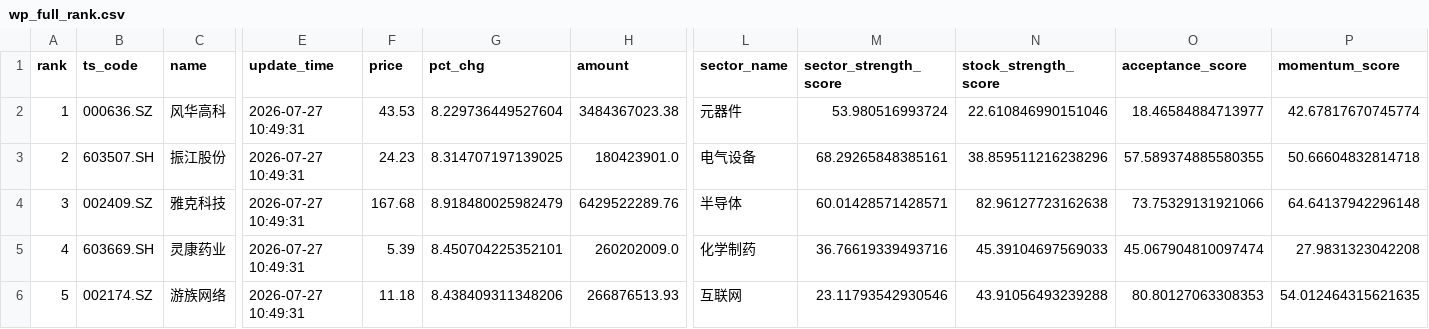
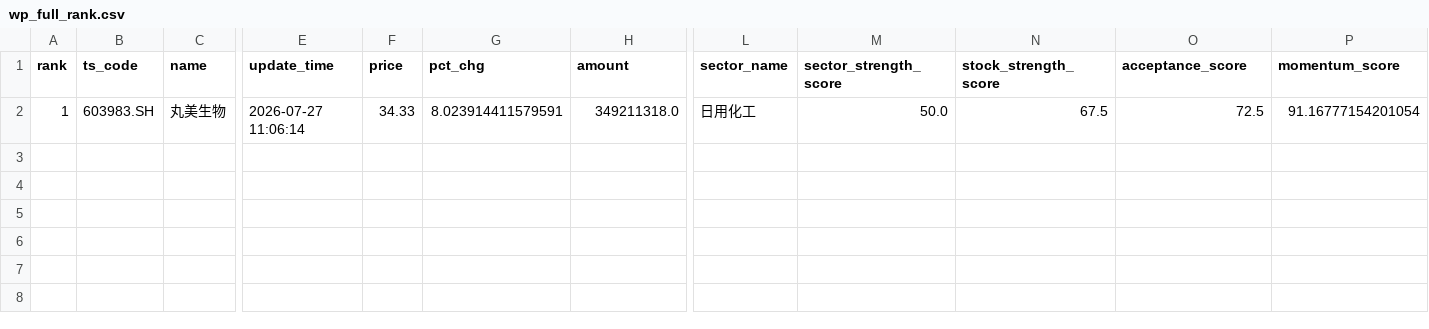
Before and after one commit to njedu2023-prog/WP, a CSV file: outputs/csv/wp_full_rank.csv, drawn as a sheet; only a part is shown, gaps mark what is left out; rows hold the shown columns only; the diff covers the shown part only; the diff names each change by its address in the sheet, - before the commit and + after, or states it on an @@ line.

```diff
--- a/outputs/csv/wp_full_rank.csv
+++ b/outputs/csv/wp_full_rank.csv
-B2 (ts_code): 000636.SZ
+B2 (ts_code): 603983.SH
-C2 (name): 风华高科
+C2 (name): 丸美生物
-E2 (update_time): 2026-07-27 10:49:31
+E2 (update_time): 2026-07-27 11:06:14
-F2 (price): 43.53
+F2 (price): 34.33
-G2 (pct_chg): 8.229736449527604
+G2 (pct_chg): 8.023914411579591
-H2 (amount): 3484367023.38
+H2 (amount): 349211318.0
-L2 (sector_name): 元器件
+L2 (sector_name): 日用化工
-M2 (sector_strength_score): 53.980516993724
+M2 (sector_strength_score): 50.0
-N2 (stock_strength_score): 22.610846990151046
+N2 (stock_strength_score): 67.5
-O2 (acceptance_score): 18.46584884713977
+O2 (acceptance_score): 72.5
-P2 (momentum_score): 42.67817670745774
+P2 (momentum_score): 91.16777154201054
-row 3: 2 | 603507.SH | 振江股份 | 2026-07-27 10:49:31 | 24.23 | 8.314707197139025 | 180423901.0 | 电气设备 | 68.29265848385161 | 38.859511216238296 | 57.589374885580355 | 50.66604832814718
-row 4: 3 | 002409.SZ | 雅克科技 | 2026-07-27 10:49:31 | 167.68 | 8.918480025982479 | 6429522289.76 | 半导体 | 60.01428571428571 | 82.96127723162638 | 73.75329131921066 | 64.64137942296148
-row 5: 4 | 603669.SH | 灵康药业 | 2026-07-27 10:49:31 | 5.39 | 8.450704225352101 | 260202009.0 | 化学制药 | 36.76619339493716 | 45.39104697569033 | 45.067904810097474 | 27.9831323042208
-row 6: 5 | 002174.SZ | 游族网络 | 2026-07-27 10:49:31 | 11.18 | 8.438409311348206 | 266876513.93 | 互联网 | 23.11793542930546 | 43.91056493239288 | 80.80127063308353 | 54.012464315621635
```
Also changed, not shown: 15 edited cells elsewhere in this file, data/direct/latest/wp_latest_rank_input.csv, data/direct/latest/wp_market_regime_input.csv, 17 other files.
